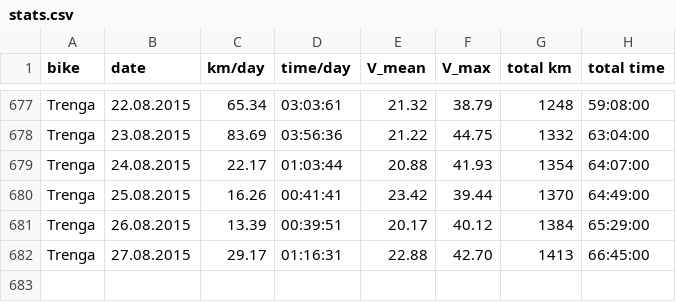
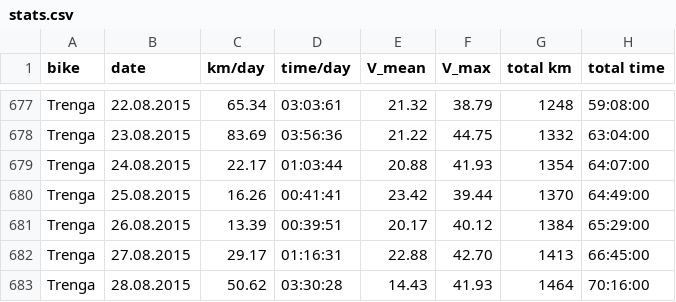
Before and after one commit to hamburger1984/fahrrad, a CSV file: stats.csv, drawn as a sheet; only a part is shown, gaps mark what is left out; the diff names each change by its address in the sheet, - before the commit and + after, or states it on an @@ line.

```diff
--- a/stats.csv
+++ b/stats.csv
+row 683: Trenga | 28.08.2015 | 50.62 | 03:30:28 | 14.43 | 41.93 | 1464 | 70:16:00
```
Also changed, not shown: 8 other files.
